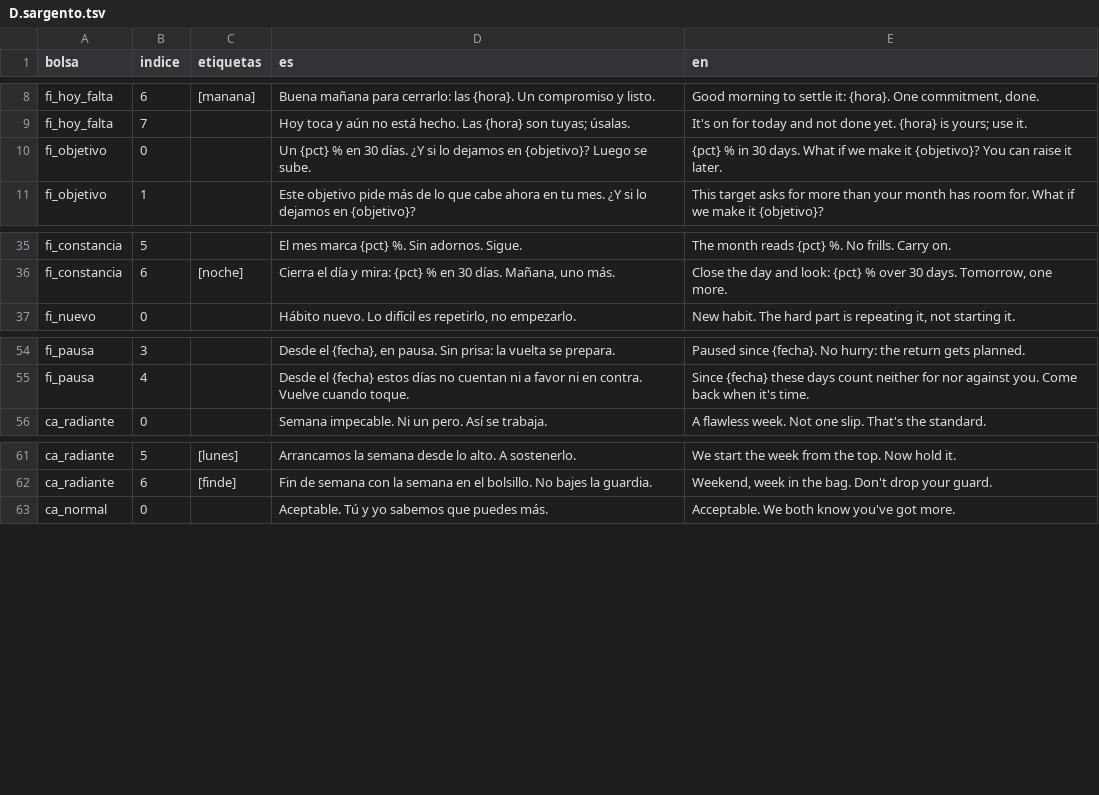
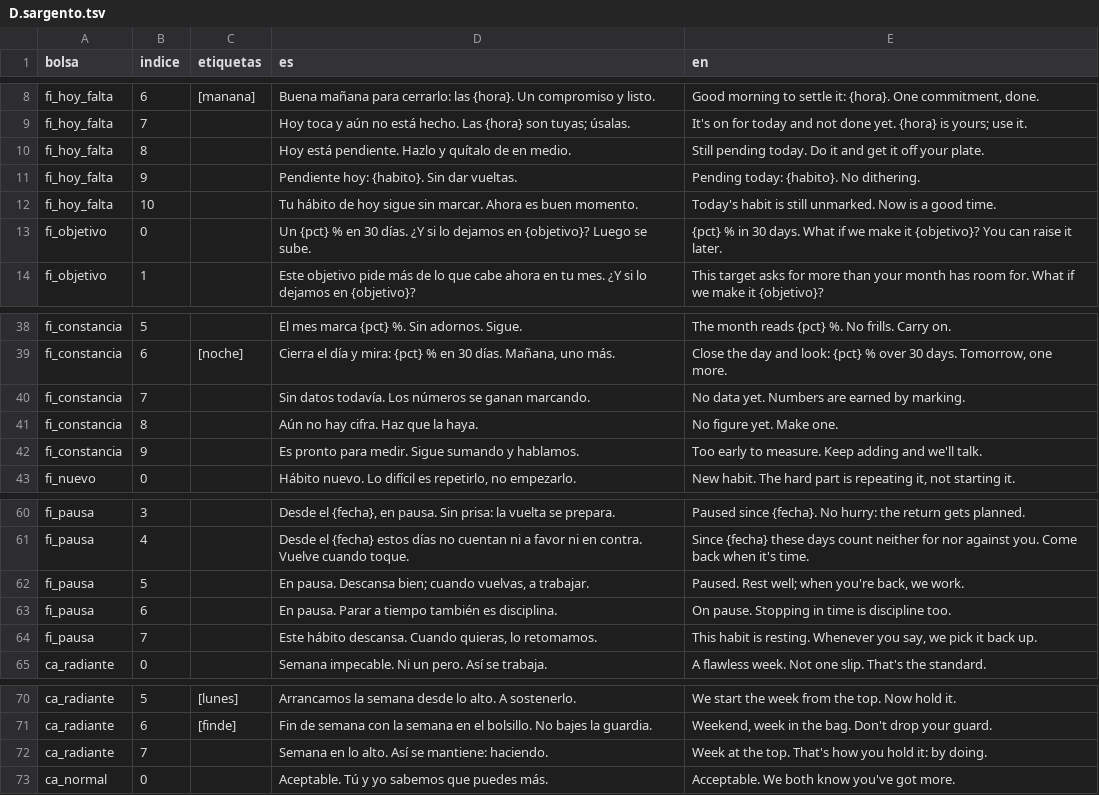
Before and after one commit to alvarotorresc/bito, a TSV file: tools/habla/borradores/D.sargento.tsv, drawn as a sheet; only a part is shown, gaps mark what is left out; the diff names each change by its address in the sheet, - before the commit and + after, or states it on an @@ line.

```diff
--- a/tools/habla/borradores/D.sargento.tsv
+++ b/tools/habla/borradores/D.sargento.tsv
+row 10: fi_hoy_falta | 8 |  | Hoy está pendiente. Hazlo y quítalo de en medio. | Still pending today. Do it and get it off your plate.
+row 11: fi_hoy_falta | 9 |  | Pendiente hoy: {habito}. Sin dar vueltas. | Pending today: {habito}. No dithering.
+row 12: fi_hoy_falta | 10 |  | Tu hábito de hoy sigue sin marcar. Ahora es buen momento. | Today's habit is still unmarked. Now is a good time.
+row 40: fi_constancia | 7 |  | Sin datos todavía. Los números se ganan marcando. | No data yet. Numbers are earned by marking.
+row 41: fi_constancia | 8 |  | Aún no hay cifra. Haz que la haya. | No figure yet. Make one.
+row 42: fi_constancia | 9 |  | Es pronto para medir. Sigue sumando y hablamos. | Too early to measure. Keep adding and we'll talk.
+row 62: fi_pausa | 5 |  | En pausa. Descansa bien; cuando vuelvas, a trabajar. | Paused. Rest well; when you're back, we work.
+row 63: fi_pausa | 6 |  | En pausa. Parar a tiempo también es disciplina. | On pause. Stopping in time is discipline too.
+row 64: fi_pausa | 7 |  | Este hábito descansa. Cuando quieras, lo retomamos. | This habit is resting. Whenever you say, we pick it back up.
+row 72: ca_radiante | 7 |  | Semana en lo alto. Así se mantiene: haciendo. | Week at the top. That's how you hold it: by doing.
```
Also changed, not shown: tools/habla/borradores/B.neutra.tsv, tools/habla/borradores/D.cheerleader.tsv, 11 other files.
